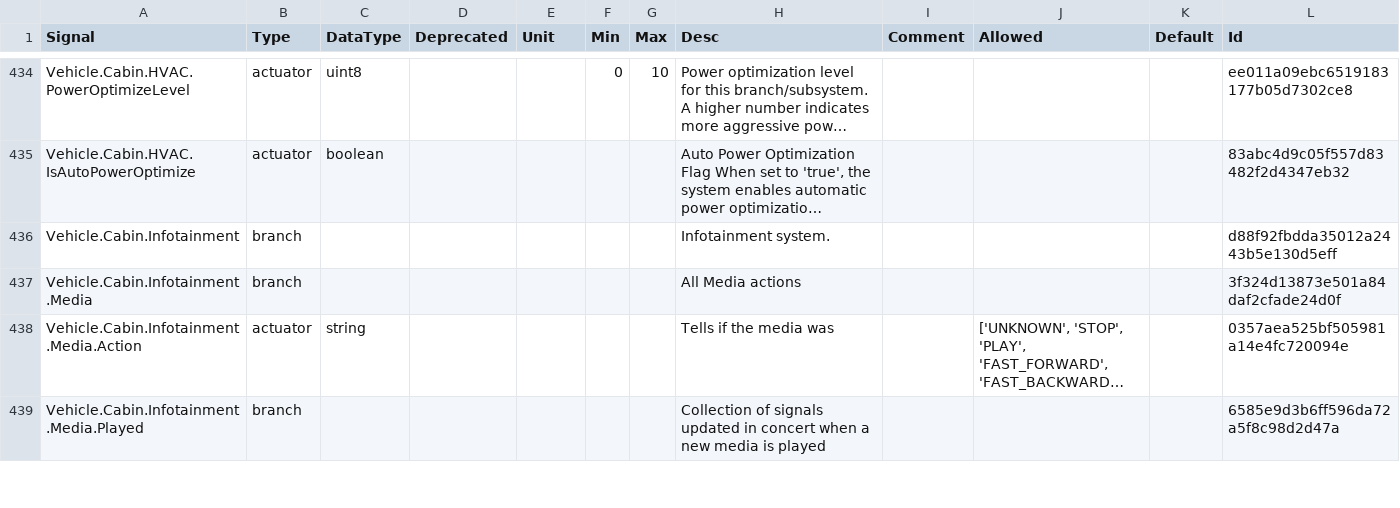
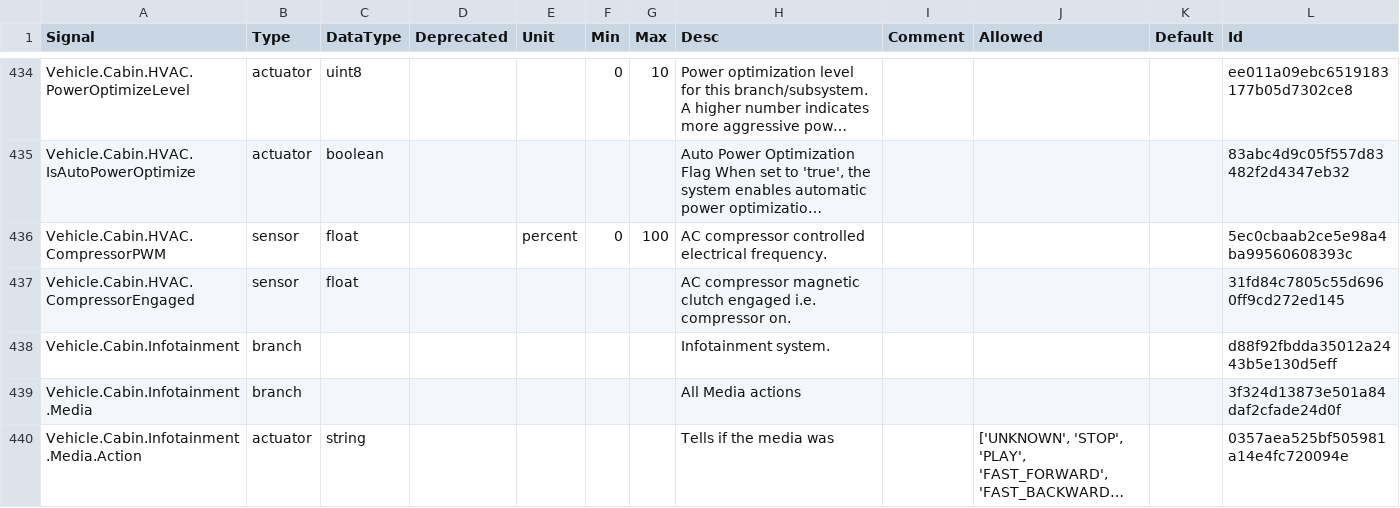
Before and after one commit to KevinJoiner/model-garage, a CSV file: pkg/schema/spec/vss_rel_4.2-DIMO-2ac9227.csv (was pkg/schema/spec/vss_rel_4.2-DIMO-b942058.csv), drawn as a sheet; only a part is shown, gaps mark what is left out; the shorter side is filled out with more unchanged rows; long unchanged cells end in …; the diff names each change by its address in the sheet, - before the commit and + after, or states it on an @@ line.

Commit message:
Add HVAC signals

```diff
--- a/pkg/schema/spec/vss_rel_4.2-DIMO-b942058.csv
+++ b/pkg/schema/spec/vss_rel_4.2-DIMO-2ac9227.csv
+row 436: Vehicle.Cabin.HVAC.CompressorPWM | sensor | float |  | percent | 0 | 100 | AC compressor controlled electrical frequency. |  |  |  | 5ec0cbaab2ce5e98a4ba99560608393c
+row 437: Vehicle.Cabin.HVAC.CompressorEngaged | sensor | float |  |  |  |  | AC compressor magnetic clutch engaged i.e. compressor on. |  |  |  | 31fd84c7805c55d6960ff9cd272ed145
```
Also changed, not shown: 2 other files.
